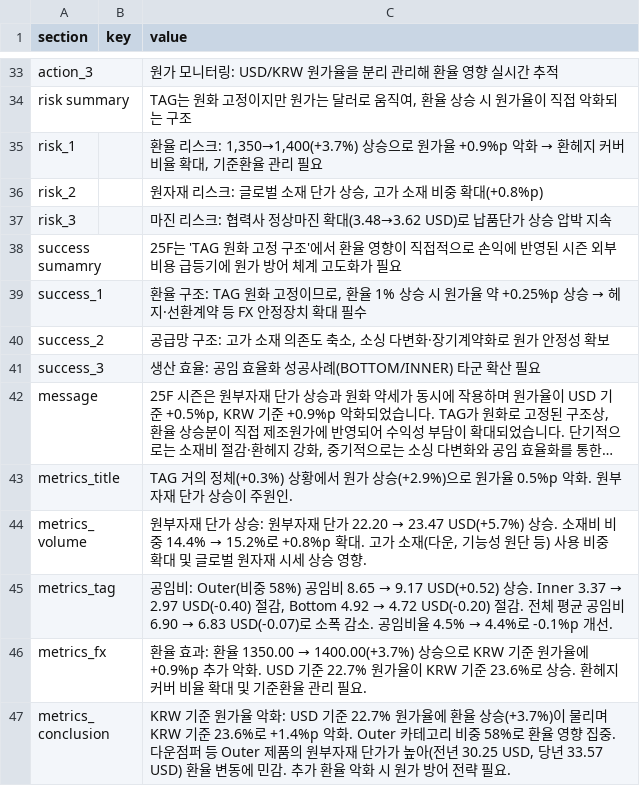
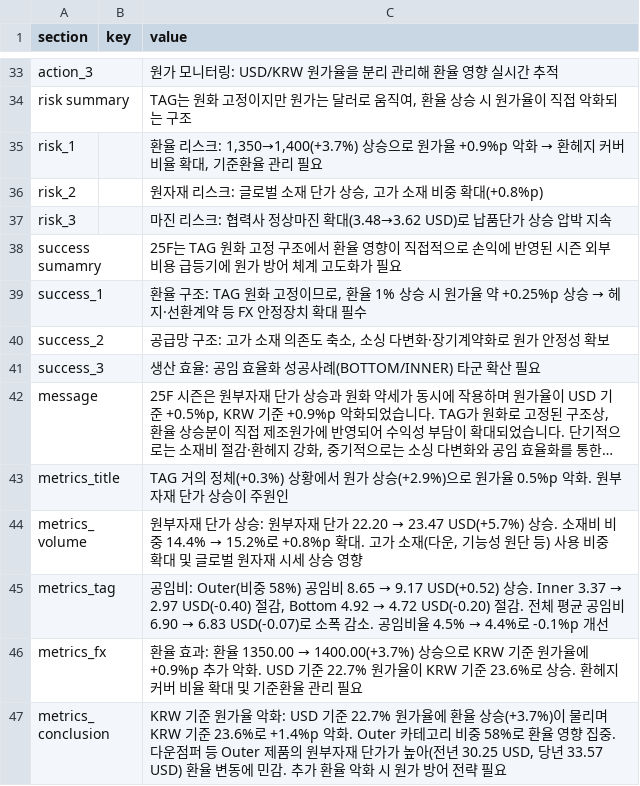
Before and after one commit to jeehye1220/cost-dashboard, a CSV file: public/insights_discovery.csv, drawn as a sheet; only a part is shown, gaps mark what is left out; long unchanged cells end in …; the diff names each change by its address in the sheet, - before the commit and + after, or states it on an @@ line.

```diff
--- a/public/insights_discovery.csv
+++ b/public/insights_discovery.csv
-C38 (value): 25F는 'TAG 원화 고정 구조'에서 환…
+C38 (value): 25F는 TAG 원화 고정 구조에서 환…
-C43 (value): …주원인.
+C43 (value): …주원인
-C44 (value): …승 영향.
+C44 (value): …승 영향
-C45 (value): …개선.
+C45 (value): …개선
-C46 (value): …리 필요.
+C46 (value): …리 필요
-C47 (value): …략 필요.
+C47 (value): …략 필요
```
Also changed, not shown: public/insights_25fw.csv, public/insights_kids.csv, 2 other files.
